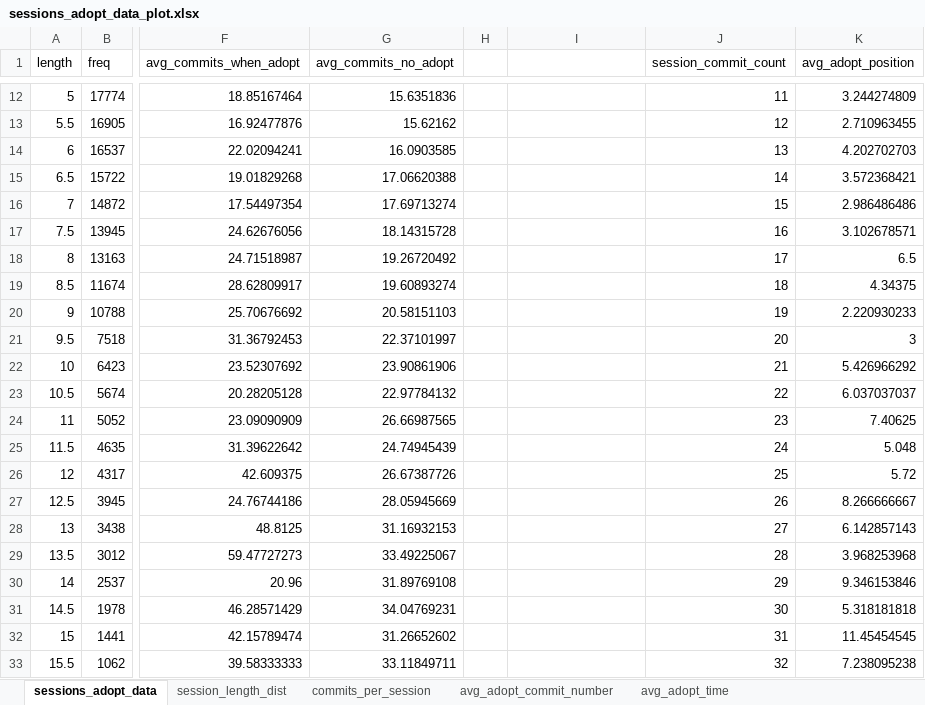
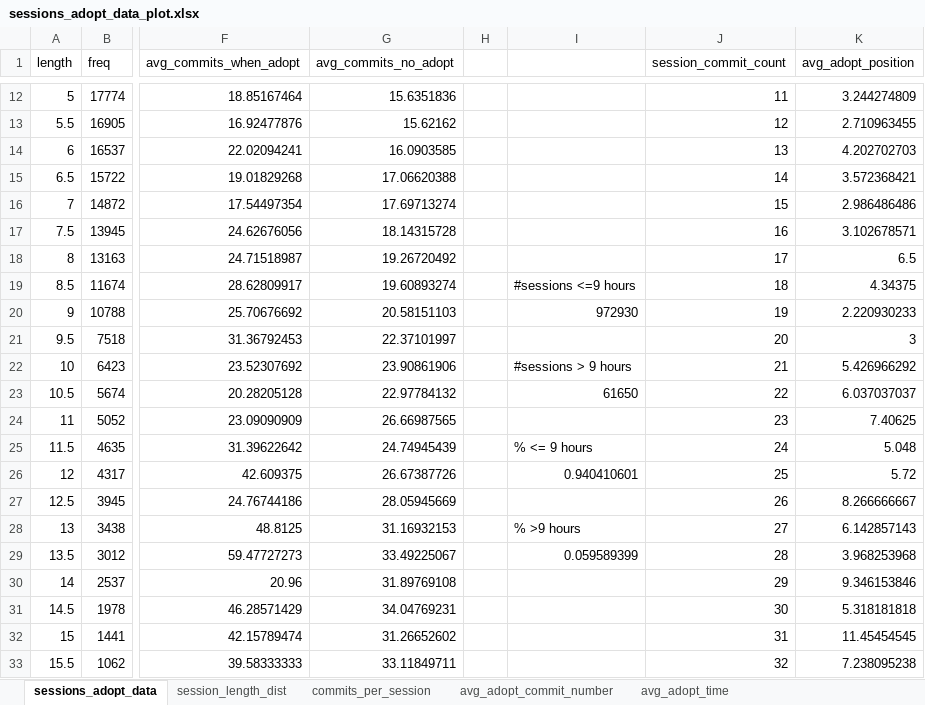
Before and after one commit to rkrohn/libraryadoption, an Excel workbook: sessions_adopt_data_plot.xlsx, sheet sessions_adopt_data, drawn as a sheet; only a part is shown, gaps mark what is left out; values as stored, in another font and other column widths than the file's, no borders; the diff names each change by its address in the sheet, - before the commit and + after, or states it on an @@ line.

Commit message:
tweaking plots

```diff
--- a/sessions_adopt_data_plot.xlsx (sheet sessions_adopt_data)
+++ b/sessions_adopt_data_plot.xlsx (sheet sessions_adopt_data)
-I19: (empty)
+I19: #sessions <=9 hours
-I20: (empty)
+I20: 972930
-I22: (empty)
+I22: #sessions > 9 hours
-I23: (empty)
+I23: 61650
-I25: (empty)
+I25: % <= 9 hours
-I26: (empty)
+I26: 0.940410601
-I28: (empty)
+I28: % >9 hours
-I29: (empty)
+I29: 0.059589399
```
Also changed, not shown: charts or pictures.
